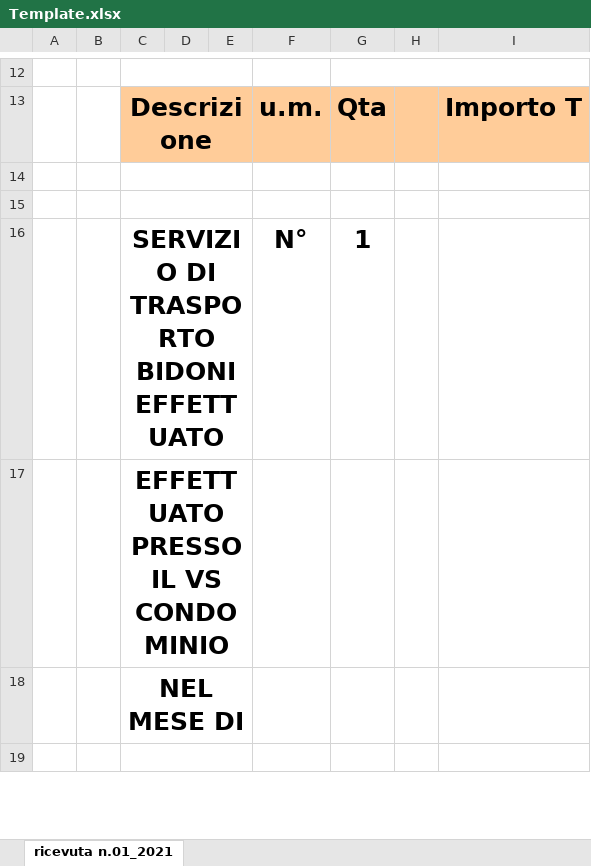
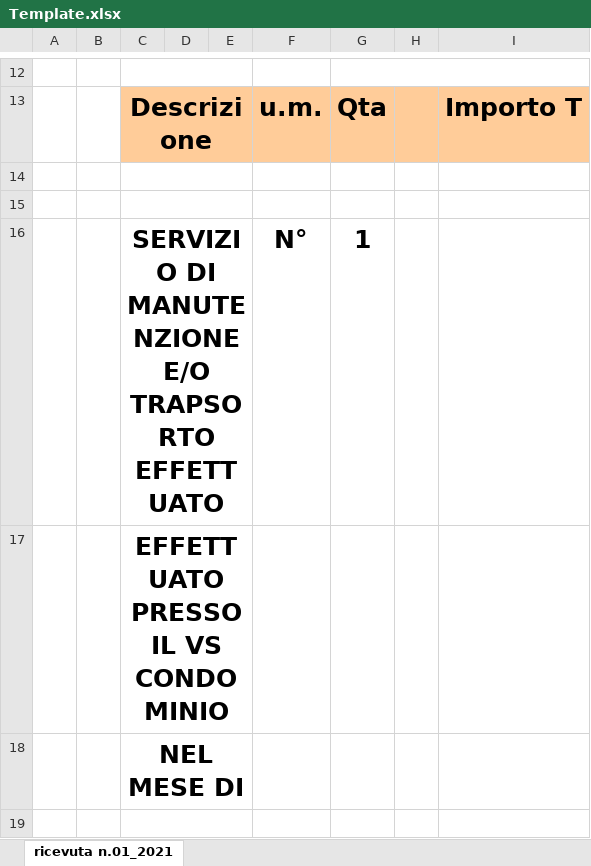
Before and after one commit to tompiro92/generate_ricevuta, an Excel workbook: Example/Template.xlsx, sheet ricevuta n.01_2021, drawn as a sheet; only a part is shown, gaps mark what is left out; values as stored, in another font and other column widths than the file's, no borders; charts and pictures not drawn; the diff names each change by its address in the sheet, - before the commit and + after, or states it on an @@ line.

```diff
--- a/Example/Template.xlsx (sheet ricevuta n.01_2021)
+++ b/Example/Template.xlsx (sheet ricevuta n.01_2021)
-C16: SERVIZIO DI TRASPORTO BIDONI EFFETTUATO
+C16: SERVIZIO DI MANUTENZIONE E/O TRAPSORTO EFFETTUATO
```
Also changed, not shown: 13 other files.
